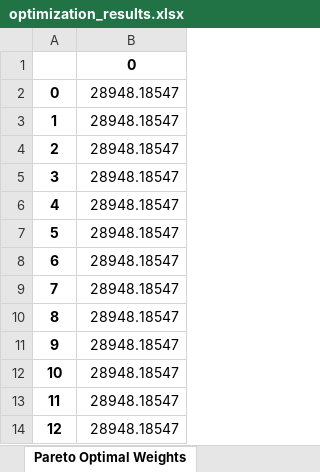
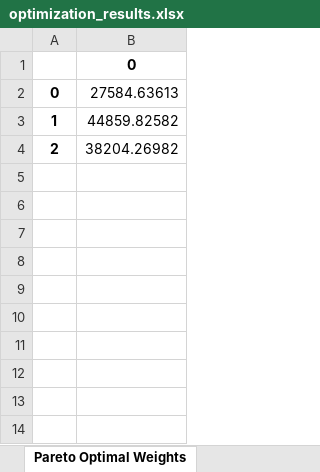
Before and after one commit to tigmanshu123/Genetic-Optimization-for-Composite-Structures, an Excel workbook: optimization_results.xlsx, sheet Pareto Optimal Weights, drawn as a sheet; values as stored, in another font and other column widths than the file's, no borders; the diff names each change by its address in the sheet, - before the commit and + after, or states it on an @@ line.

```diff
--- a/optimization_results.xlsx (sheet Pareto Optimal Weights)
+++ b/optimization_results.xlsx (sheet Pareto Optimal Weights)
-B2: 28948.18547
+B2: 27584.63613
-B3: 28948.18547
+B3: 44859.82582
-B4: 28948.18547
+B4: 38204.26982
-row 5: 3 | 28948.18547
-row 6: 4 | 28948.18547
-row 7: 5 | 28948.18547
-row 8: 6 | 28948.18547
-row 9: 7 | 28948.18547
-row 10: 8 | 28948.18547
-row 11: 9 | 28948.18547
-row 12: 10 | 28948.18547
-row 13: 11 | 28948.18547
-row 14: 12 | 28948.18547
```
Also changed, not shown: sheet Cost Evolution, sheet Weight Evolution, sheet Best Laminate, sheet Pareto Optimal Costs, 8 other files.
